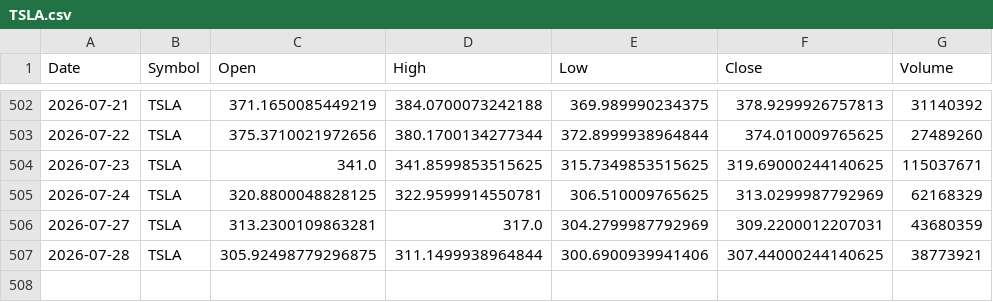
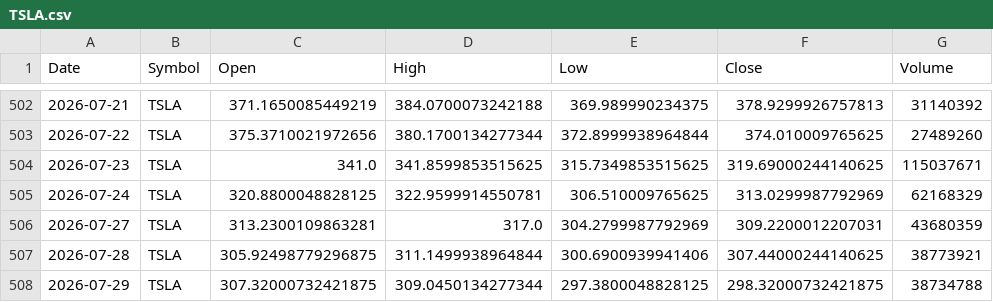
Before and after one commit to x1lde/SeerX, a CSV file: data/stocks/TSLA.csv, drawn as a sheet; only a part is shown, gaps mark what is left out; the diff names each change by its address in the sheet, - before the commit and + after, or states it on an @@ line.

```diff
--- a/data/stocks/TSLA.csv
+++ b/data/stocks/TSLA.csv
+row 508: 2026-07-29 | TSLA | 307.32000732421875 | 309.0450134277344 | 297.3800048828125 | 298.32000732421875 | 38734788
```
Also changed, not shown: data/crypto/ETH-USD.csv, data/stocks/AAPL.csv, 5 other files.
